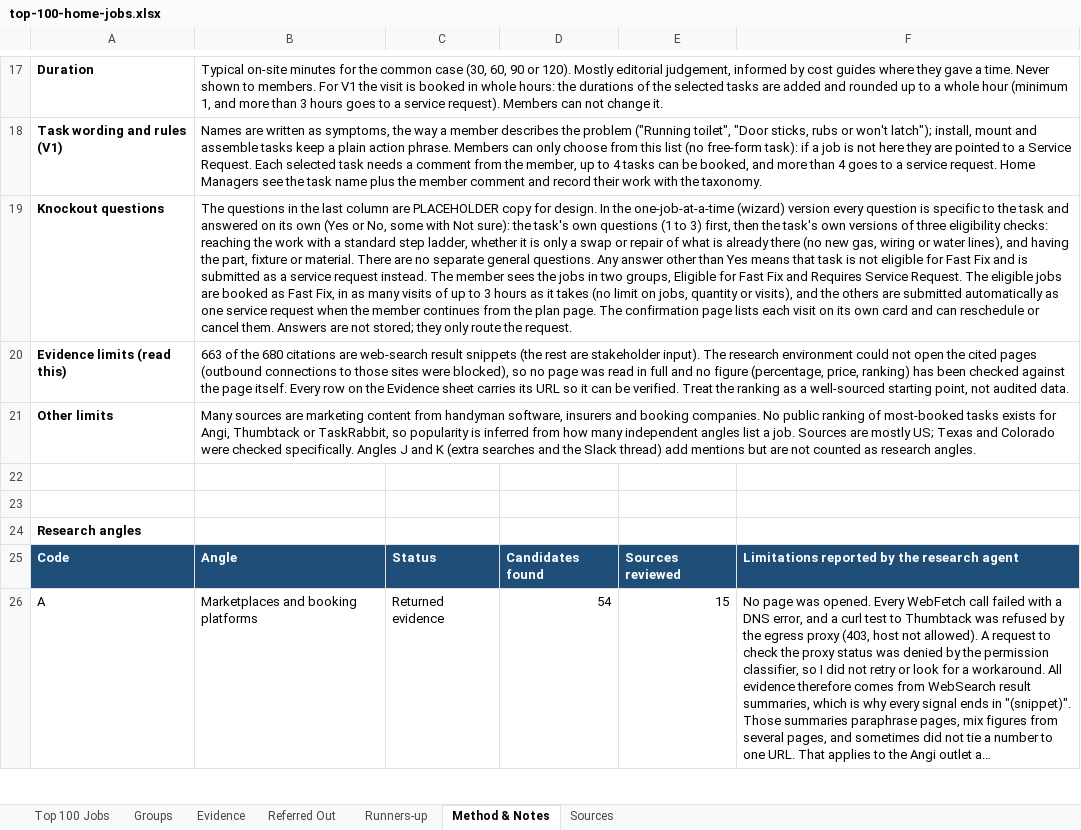
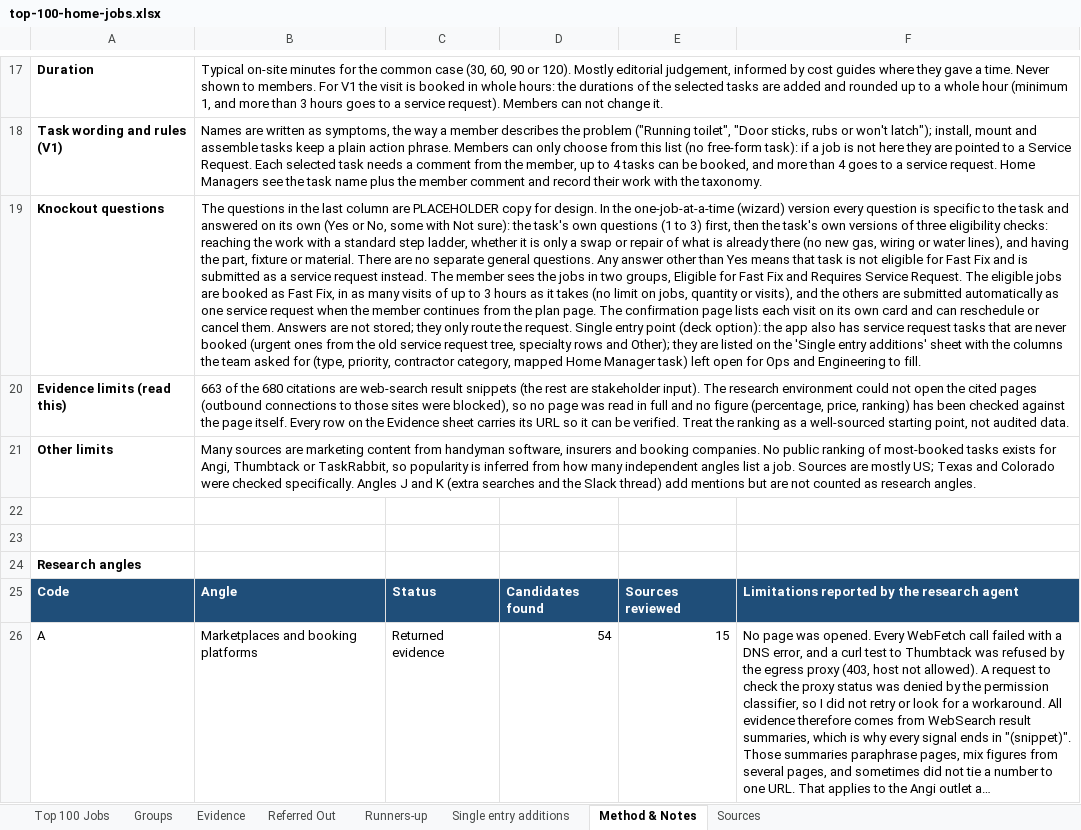
Before and after one commit to phongnguyendang1/draft, an Excel workbook: fast-fix/top-100-home-jobs.xlsx, sheet Method & Notes, drawn as a sheet; only a part is shown, gaps mark what is left out; long unchanged cells end in …; values as stored, in another font and other column widths than the file's, no borders; the diff names each change by its address in the sheet, - before the commit and + after, or states it on an @@ line.

```diff
--- a/fast-fix/top-100-home-jobs.xlsx (sheet Method & Notes)
+++ b/fast-fix/top-100-home-jobs.xlsx (sheet Method & Notes)
+sheet tab: Single entry additions
-B19: …the request.
+B19: …the request. Single entry point (deck option): the app also has service request tasks that are never booked (urgent ones from the old service request tree, specialty rows and Other); they are listed on the 'Single entry additions' sheet with the columns the team asked for (type, priority, contractor category, mapped Home Manager task) left open for Ops and Engineering to fill.
```
Also changed, not shown: 12 other files.
